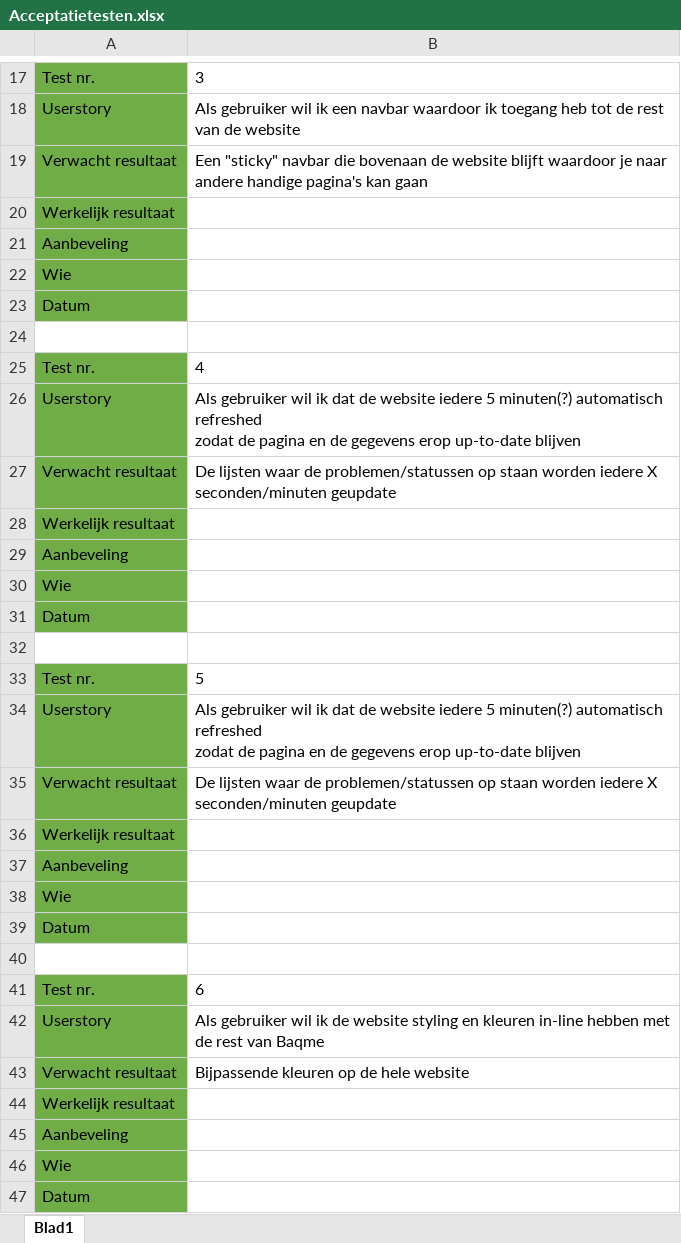
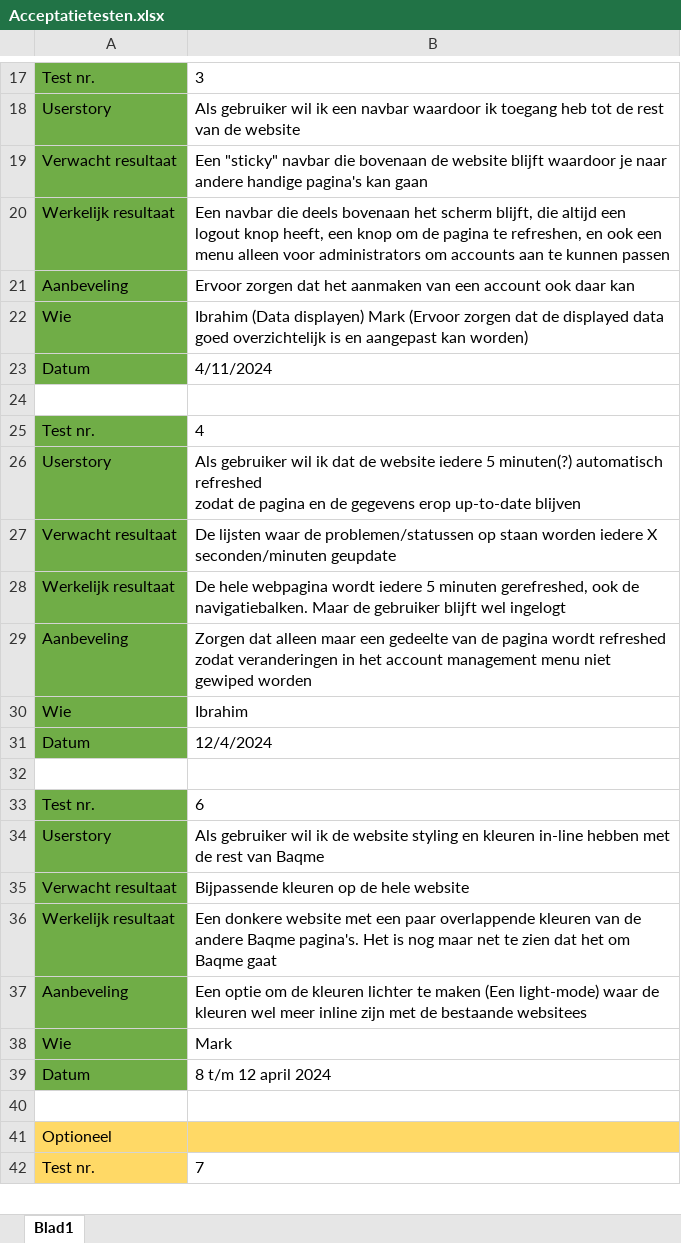
Before and after one commit to MarkOudshoorn/Baqme-examen, an Excel workbook: Documentatie/Acceptatietesten.xlsx, sheet Blad1, drawn as a sheet; only a part is shown, gaps mark what is left out; the shorter side is filled out with more unchanged rows; values as stored, in another font and other column widths than the file's, no borders; removed rows and columns are numbered as before the commit, all else as after; ↵ is a line break in a cell; the diff covers the shown part only; the diff names each change by its address in the sheet, - before the commit and + after, or states it on an @@ line.

```diff
--- a/Documentatie/Acceptatietesten.xlsx (sheet Blad1)
+++ b/Documentatie/Acceptatietesten.xlsx (sheet Blad1)
-B20: (empty)
+B20: Een navbar die deels bovenaan het scherm blijft, die altijd een logout knop heeft, een knop om de pagina te refreshen, en ook een menu alleen voor administrators om accounts aan te kunnen passen
-B21: (empty)
+B21: Ervoor zorgen dat het aanmaken van een account ook daar kan
-B22: (empty)
+B22: Ibrahim (Data displayen) Mark (Ervoor zorgen dat de displayed data goed overzichtelijk is en aangepast kan worden)
-B23: (empty)
+B23: 4/11/2024
-B28: (empty)
+B28: De hele webpagina wordt iedere 5 minuten gerefreshed, ook de navigatiebalken. Maar de gebruiker blijft wel ingelogt
-B29: (empty)
+B29: Zorgen dat alleen maar een gedeelte van de pagina wordt refreshed zodat veranderingen in het account management menu niet gewiped worden
-B30: (empty)
+B30: Ibrahim
-B31: (empty)
+B31: 12/4/2024
-row 32: (empty)
-row 33: Test nr. | 5
-row 34: Userstory | Als gebruiker wil ik dat de website iedere 5 minuten(?) automatisch refreshed ↵ zodat de pagina en de gegevens erop up-to-date blijven
-row 35: Verwacht resultaat | De lijsten waar de problemen/statussen op staan worden iedere X seconden/minuten geupdate
-row 36: Werkelijk resultaat
-row 37: Aanbeveling
-row 38: Wie
-row 39: Datum
-B36: (empty)
+B36: Een donkere website met een paar overlappende kleuren van de andere Baqme pagina's. Het is nog maar net te zien dat het om Baqme gaat
-B37: (empty)
+B37: Een optie om de kleuren lichter te maken (Een light-mode) waar de kleuren wel meer inline zijn met de bestaande websitees
-B38: (empty)
+B38: Mark
-B39: (empty)
+B39: 8 t/m 12 april 2024
```
Also changed, not shown: 1 removed row and 6 edited cells elsewhere in this sheet, Documentatie/Taakverdeling.xlsx, 3 other files.
